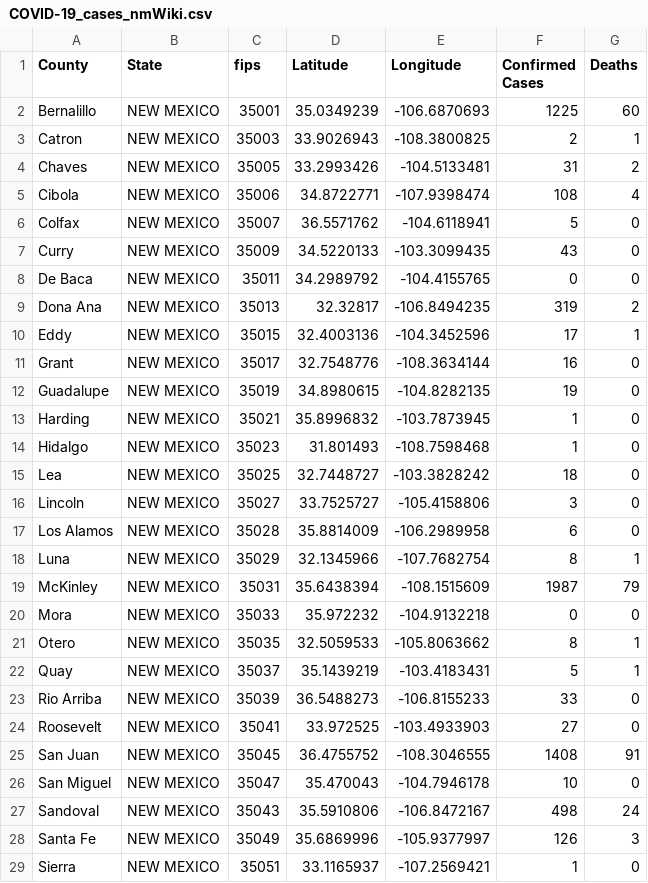
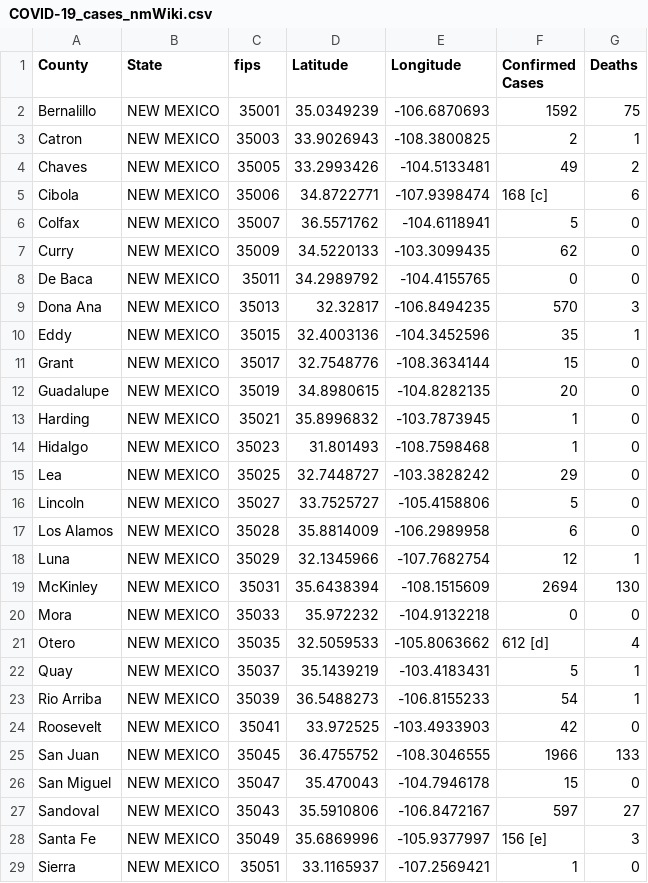
Before and after one commit to ThanatoSohne/COVID-19-Visual-Tool, a CSV file: Web Scraped Docs/US States/COVID-19_cases_nmWiki.csv, drawn as a sheet; only a part is shown; the diff covers the shown part only.

```diff
--- a/Web Scraped Docs/US States/COVID-19_cases_nmWiki.csv
+++ b/Web Scraped Docs/US States/COVID-19_cases_nmWiki.csv
@@ -1,29 +1,29 @@
 County,State,fips,Latitude,Longitude,Confirmed Cases,Deaths
-Bernalillo,NEW MEXICO,35001,35.0349239, -106.6870693,1225,60
+Bernalillo,NEW MEXICO,35001,35.0349239, -106.6870693,1592,75
 Catron,NEW MEXICO,35003,33.9026943, -108.3800825,2,1
-Chaves,NEW MEXICO,35005,33.2993426, -104.5133481,31,2
-Cibola,NEW MEXICO,35006,34.8722771, -107.9398474,108,4
+Chaves,NEW MEXICO,35005,33.2993426, -104.5133481,49,2
+Cibola,NEW MEXICO,35006,34.8722771, -107.9398474,168 [c],6
 Colfax,NEW MEXICO,35007,36.5571762, -104.6118941,5,0
-Curry,NEW MEXICO,35009,34.5220133, -103.3099435,43,0
+Curry,NEW MEXICO,35009,34.5220133, -103.3099435,62,0
 De Baca,NEW MEXICO,35011,34.2989792, -104.4155765,0,0
-Dona Ana,NEW MEXICO,35013,32.32817, -106.8494235,319,2
-Eddy,NEW MEXICO,35015,32.4003136, -104.3452596,17,1
-Grant,NEW MEXICO,35017,32.7548776, -108.3634144,16,0
-Guadalupe,NEW MEXICO,35019,34.8980615, -104.8282135,19,0
+Dona Ana,NEW MEXICO,35013,32.32817, -106.8494235,570,3
+Eddy,NEW MEXICO,35015,32.4003136, -104.3452596,35,1
+Grant,NEW MEXICO,35017,32.7548776, -108.3634144,15,0
+Guadalupe,NEW MEXICO,35019,34.8980615, -104.8282135,20,0
 Harding,NEW MEXICO,35021,35.8996832, -103.7873945,1,0
 Hidalgo,NEW MEXICO,35023,31.801493, -108.7598468,1,0
-Lea,NEW MEXICO,35025,32.7448727, -103.3828242,18,0
-Lincoln,NEW MEXICO,35027,33.7525727, -105.4158806,3,0
+Lea,NEW MEXICO,35025,32.7448727, -103.3828242,29,0
+Lincoln,NEW MEXICO,35027,33.7525727, -105.4158806,5,0
 Los Alamos,NEW MEXICO,35028,35.8814009, -106.2989958,6,0
-Luna,NEW MEXICO,35029,32.1345966, -107.7682754,8,1
-McKinley,NEW MEXICO,35031,35.6438394, -108.1515609,1987,79
+Luna,NEW MEXICO,35029,32.1345966, -107.7682754,12,1
+McKinley,NEW MEXICO,35031,35.6438394, -108.1515609,2694,130
 Mora,NEW MEXICO,35033,35.972232, -104.9132218,0,0
-Otero,NEW MEXICO,35035,32.5059533, -105.8063662,8,1
+Otero,NEW MEXICO,35035,32.5059533, -105.8063662,612 [d],4
 Quay,NEW MEXICO,35037,35.1439219, -103.4183431,5,1
-Rio Arriba,NEW MEXICO,35039,36.5488273, -106.8155233,33,0
-Roosevelt,NEW MEXICO,35041,33.972525, -103.4933903,27,0
-San Juan,NEW MEXICO,35045,36.4755752, -108.3046555,1408,91
-San Miguel,NEW MEXICO,35047,35.470043, -104.7946178,10,0
-Sandoval,NEW MEXICO,35043,35.5910806, -106.8472167,498,24
-Santa Fe,NEW MEXICO,35049,35.6869996, -105.9377997,126,3
+Rio Arriba,NEW MEXICO,35039,36.5488273, -106.8155233,54,1
+Roosevelt,NEW MEXICO,35041,33.972525, -103.4933903,42,0
+San Juan,NEW MEXICO,35045,36.4755752, -108.3046555,1966,133
+San Miguel,NEW MEXICO,35047,35.470043, -104.7946178,15,0
+Sandoval,NEW MEXICO,35043,35.5910806, -106.8472167,597,27
+Santa Fe,NEW MEXICO,35049,35.6869996, -105.9377997,156 [e],3
 Sierra,NEW MEXICO,35051,33.1165937, -107.2569421,1,0
```
Also changed, not shown: 8 edited cells elsewhere in this file, Web Scraped Docs/US States/COVID-19_cases_mtdoh.csv, Web Scraped Docs/US States/COVID-19_cases_okdoh.csv, 35 other files.
